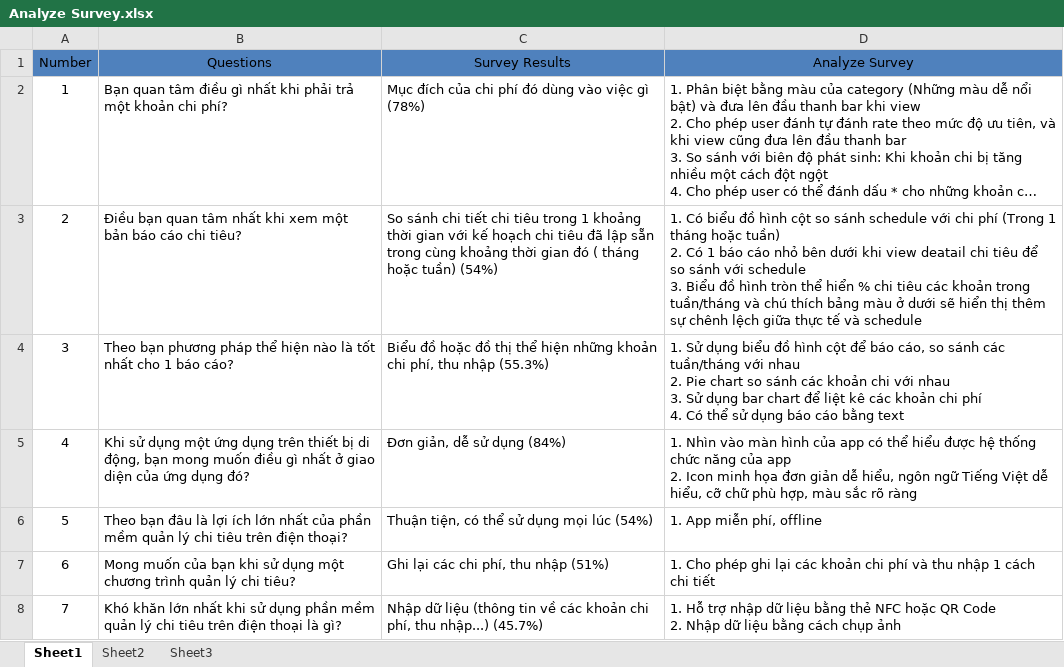
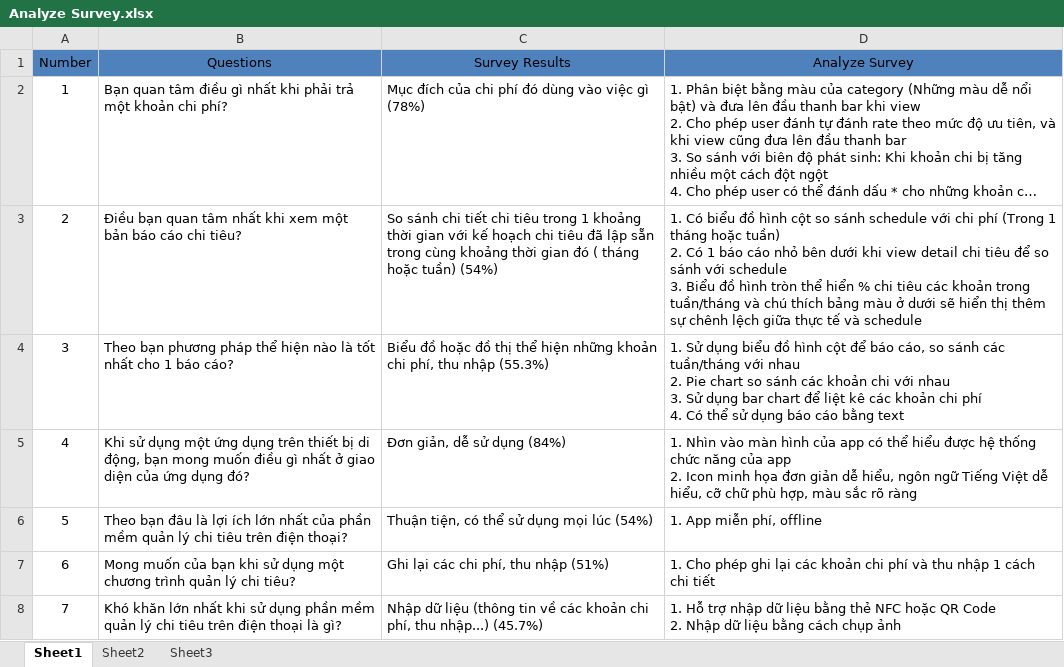
Before and after one commit to sidewinder1/piem2012, an Excel workbook: documents/Others/Analyze Survey.xlsx, sheet Sheet1, drawn as a sheet; long unchanged cells end in …; values as stored, in another font and other column widths than the file's, no borders; the diff names each change by its address in the sheet, - before the commit and + after, or states it on an @@ line.

```diff
--- a/documents/Others/Analyze Survey.xlsx (sheet Sheet1)
+++ b/documents/Others/Analyze Survey.xlsx (sheet Sheet1)
-D3 (Analyze Survey): …khi view deatail chi tiêu…
+D3 (Analyze Survey): …khi view detail chi tiêu…
```
